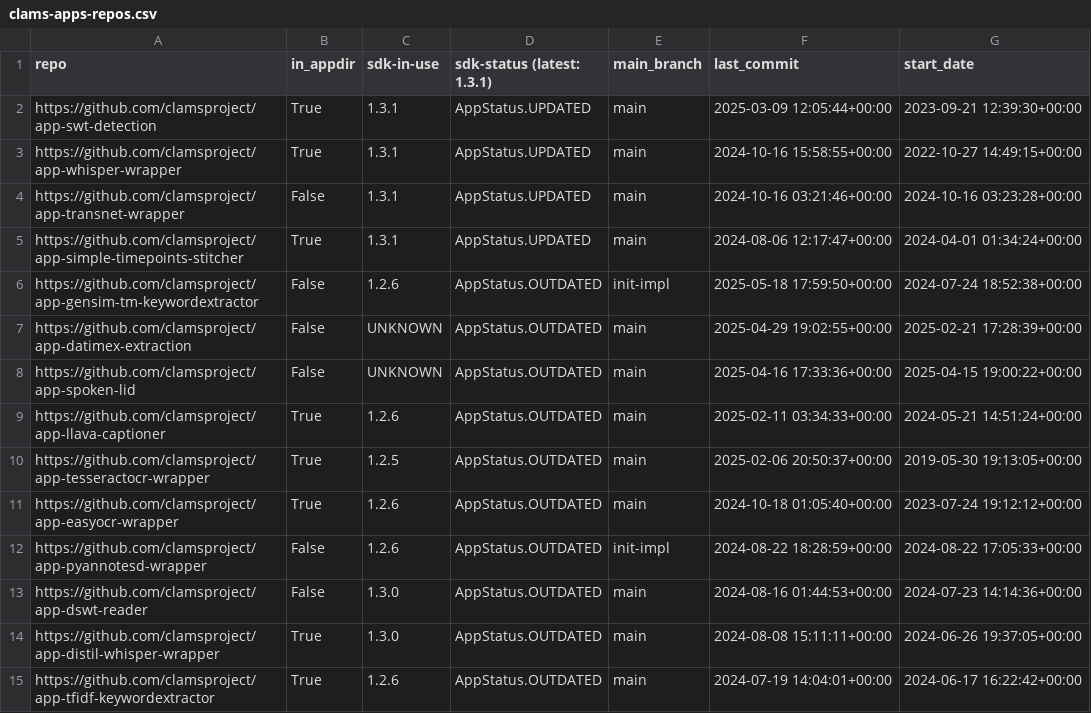
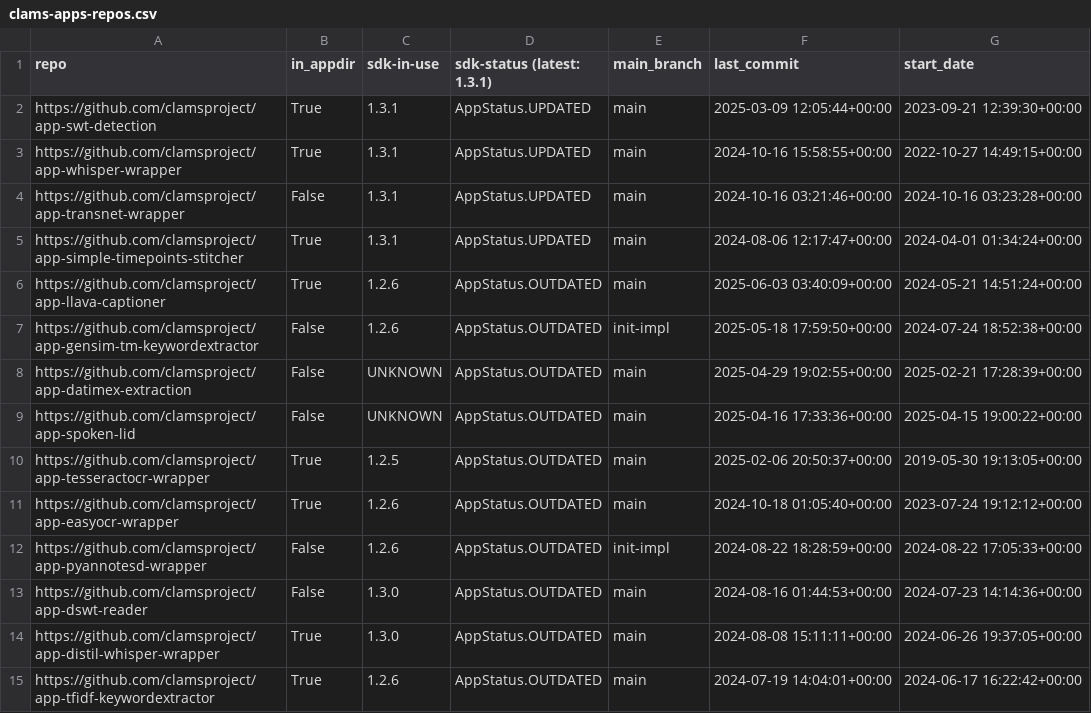
Before and after one commit to clamsproject/apps, a CSV file: clams-apps-repos.csv, drawn as a sheet; only a part is shown; removed rows and columns are numbered as before the commit, all else as after; the diff names each change by its address in the sheet, - before the commit and + after, or states it on an @@ line.

Commit message:
updating app development dashboard file

```diff
--- a/clams-apps-repos.csv
+++ b/clams-apps-repos.csv
+row 6: https://github.com/clamsproject/app-llava-captioner | True | 1.2.6 | AppStatus.OUTDATED | main | 2025-06-03 03:40:09+00:00 | 2024-05-21 14:51:24+00:00
-row 9: https://github.com/clamsproject/app-llava-captioner | True | 1.2.6 | AppStatus.OUTDATED | main | 2025-02-11 03:34:33+00:00 | 2024-05-21 14:51:24+00:00
```
